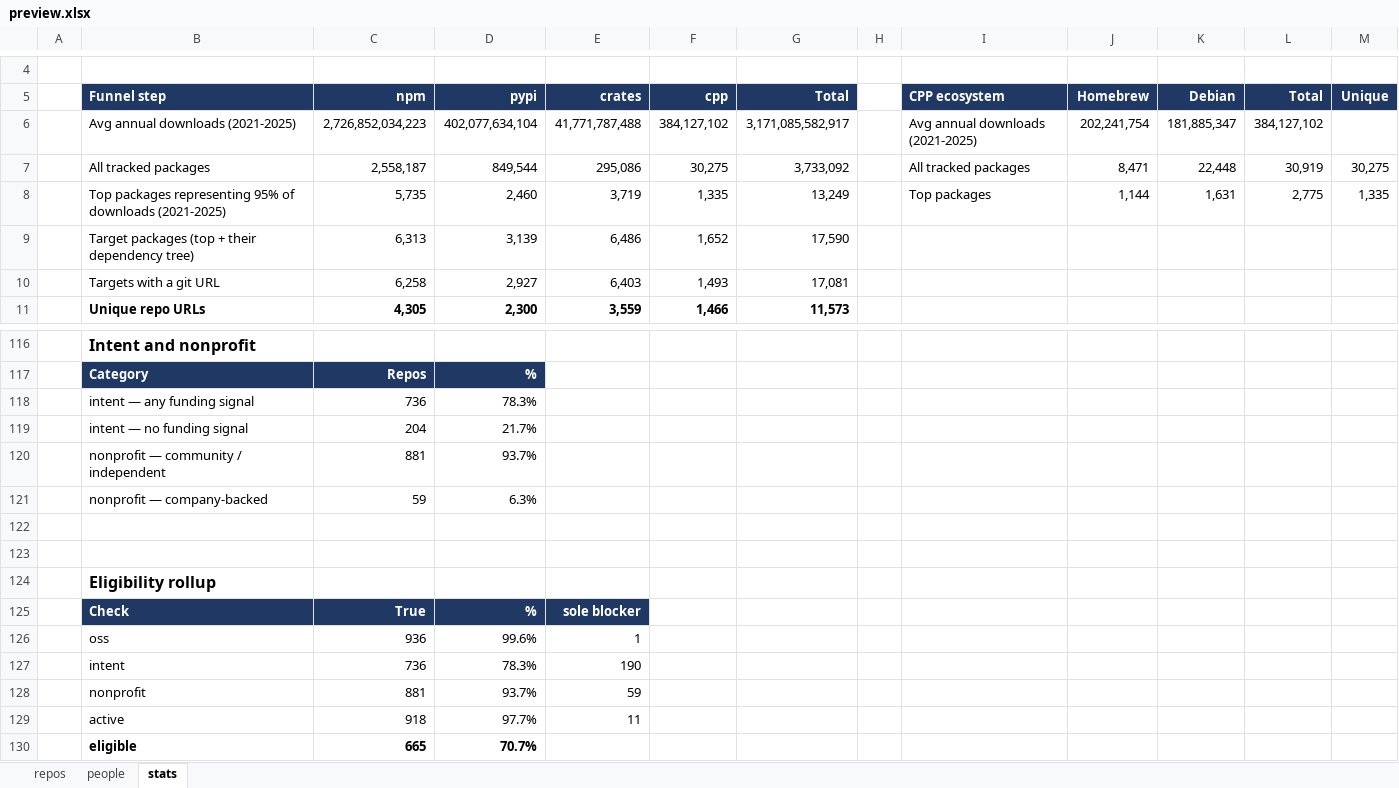
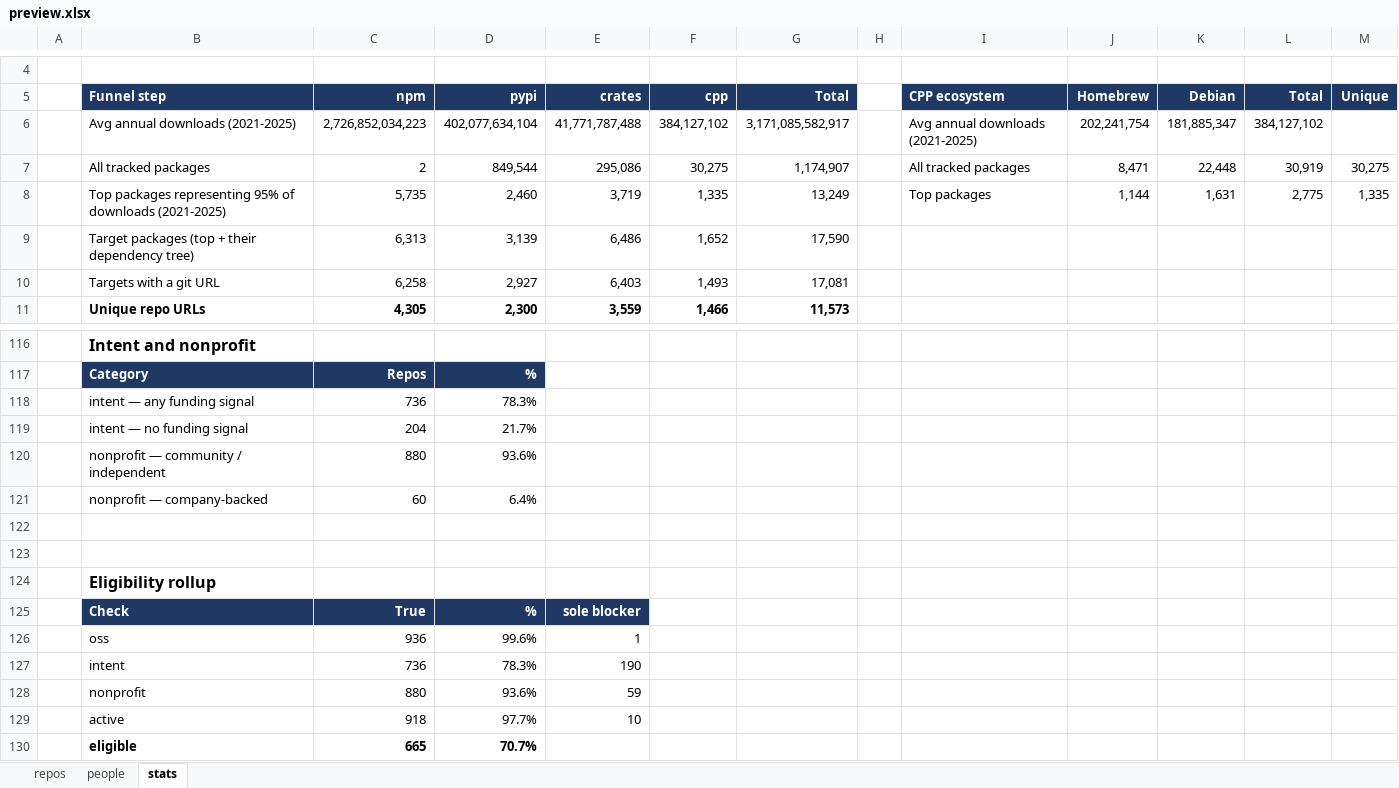
Before and after one commit to osendowment/model, an Excel workbook: data/preview/preview.xlsx, sheet stats, drawn as a sheet; only a part is shown, gaps mark what is left out; values as stored, in another font and other column widths than the file's, no borders; removed rows and columns are numbered as before the commit, all else as after; the diff names each change by its address in the sheet, - before the commit and + after, or states it on an @@ line.

```diff
--- a/data/preview/preview.xlsx (sheet stats)
+++ b/data/preview/preview.xlsx (sheet stats)
-C7 (npm): 2,558,187
+C7 (npm): 2
-G7 (Total): 3,733,092
+G7 (Total): 1,174,907
-row 120:  | nonprofit — community / independent | 881 | 93.7%
-row 121:  | nonprofit — company-backed | 59 | 6.3%
+row 120:  | nonprofit — community / independent | 880 | 93.6%
+row 121:  | nonprofit — company-backed | 60 | 6.4%
-C128 (npm): 881
+C128 (npm): 880
-D128 (pypi): 93.7%
+D128 (pypi): 93.6%
-E129 (crates): 11
+E129 (crates): 10
```
Also changed, not shown: sheet repos, 2 other files.
